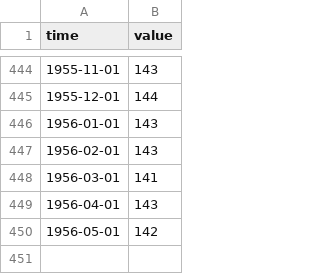
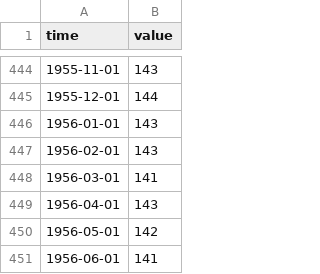
Before and after one commit to minnaheim/us.fred.indpro, a CSV file: data-raw/indpro/series.csv, drawn as a sheet; only a part is shown, gaps mark what is left out.

Commit message:
opentsi full history init

```diff
--- a/data-raw/indpro/series.csv
+++ b/data-raw/indpro/series.csv
@@ -450 +450,2 @@ time,value
 1956-05-01,142
+1956-06-01,141
```
